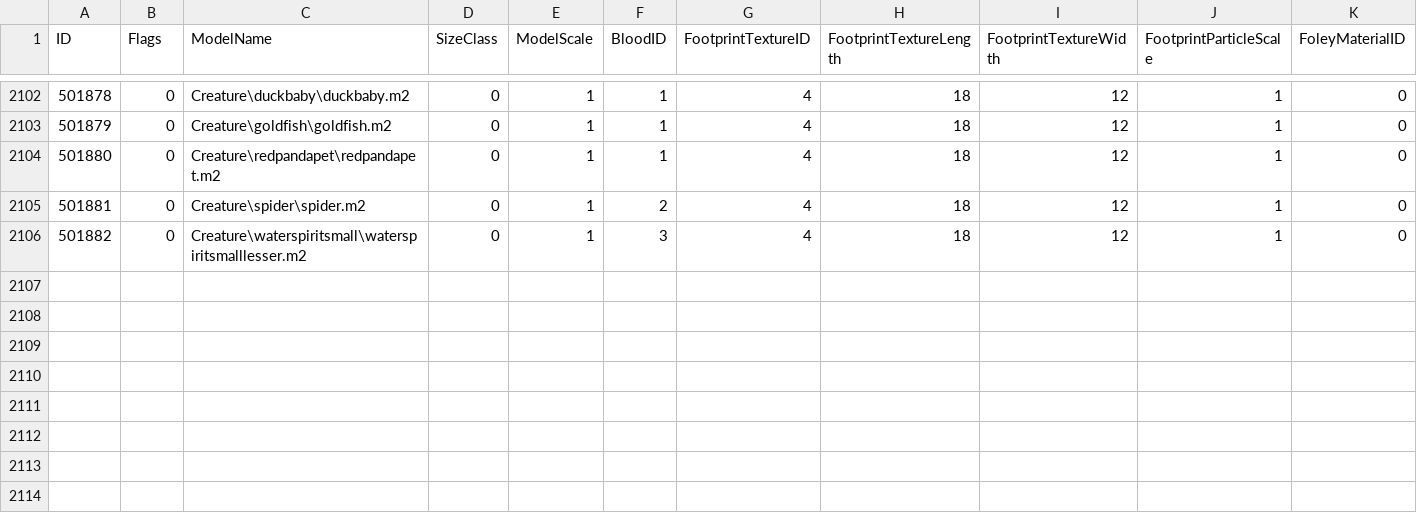
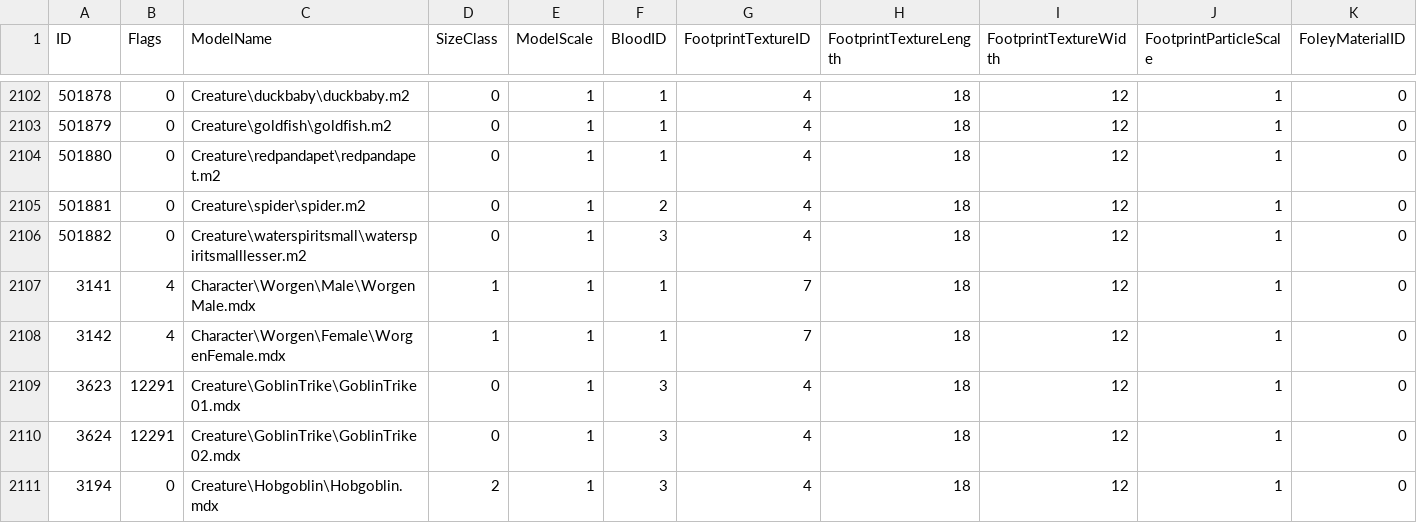
Before and after one commit to darkmord1991/DarkChaos-255, a CSV file: Custom/CSV DBC/CreatureModelData.csv, drawn as a sheet; only a part is shown, gaps mark what is left out; rows hold the shown columns only; the diff names each change by its address in the sheet, - before the commit and + after, or states it on an @@ line.

Commit message:
feat(Scripts/DC/Races): Add Worgoblin race support and related features
- Implemented goblin vendor discount and damage scaling for Rocket Barrage
- Added SQL definitions for Worgoblin NPCs and their interactions
- Updated race definitions to include Worgoblin as a playable race

```diff
--- a/Custom/CSV DBC/CreatureModelData.csv
+++ b/Custom/CSV DBC/CreatureModelData.csv
+row 2107: 3141 | 4 | Character\Worgen\Male\WorgenMale.mdx | 1 | 1 | 1 | 7 | 18 | 12 | 1 | 0
+row 2108: 3142 | 4 | Character\Worgen\Female\WorgenFemale.mdx | 1 | 1 | 1 | 7 | 18 | 12 | 1 | 0
+row 2109: 3623 | 12291 | Creature\GoblinTrike\GoblinTrike01.mdx | 0 | 1 | 3 | 4 | 18 | 12 | 1 | 0
+row 2110: 3624 | 12291 | Creature\GoblinTrike\GoblinTrike02.mdx | 0 | 1 | 3 | 4 | 18 | 12 | 1 | 0
+row 2111: 3194 | 0 | Creature\Hobgoblin\Hobgoblin.mdx | 2 | 1 | 3 | 4 | 18 | 12 | 1 | 0
```
Also changed, not shown: Custom/CSV DBC/Faction.csv, 46 other files.
